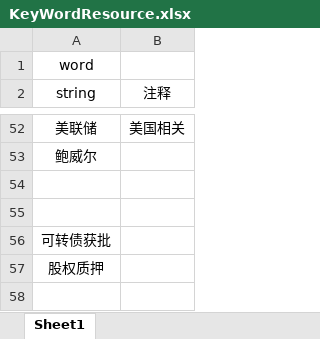
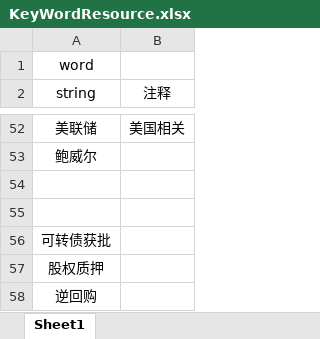
Before and after one commit to jaysunxiao/richguy, an Excel workbook: src/main/resources/excel/KeyWordResource.xlsx, sheet Sheet1, drawn as a sheet; only a part is shown, gaps mark what is left out; values as stored, in another font and other column widths than the file's, no borders; the diff names each change by its address in the sheet, - before the commit and + after, or states it on an @@ line.

Commit message:
doc

```diff
--- a/src/main/resources/excel/KeyWordResource.xlsx (sheet Sheet1)
+++ b/src/main/resources/excel/KeyWordResource.xlsx (sheet Sheet1)
+row 58: 逆回购
```
